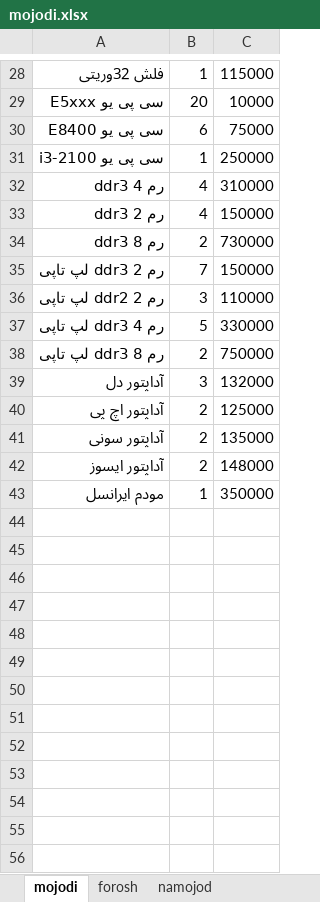
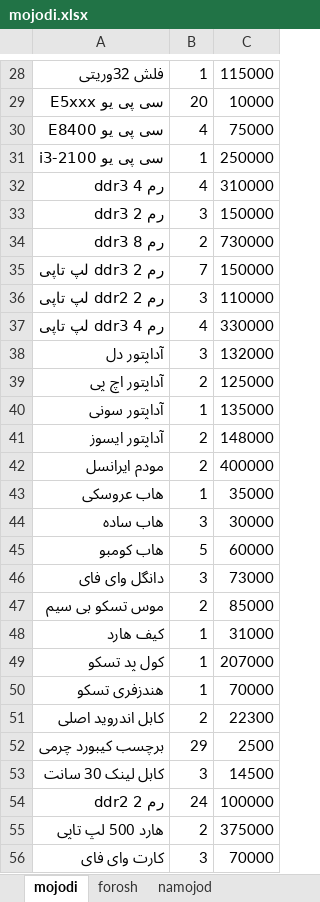
Before and after one commit to rf-brv/bu, an Excel workbook: mojodi.xlsx, sheet mojodi, drawn as a sheet; only a part is shown, gaps mark what is left out; values as stored, in another font and other column widths than the file's, no borders; removed rows and columns are numbered as before the commit, all else as after; the diff covers the shown part only; the diff names each change by its address in the sheet, - before the commit and + after, or states it on an @@ line.

```diff
--- a/mojodi.xlsx (sheet mojodi)
+++ b/mojodi.xlsx (sheet mojodi)
-B30: 6
+B30: 4
-B33: 4
+B33: 3
-B37: 5
+B37: 4
-row 38: رم 8 ddr3 لپ تاپی | 2 | 750000
-B40: 2
+B40: 1
-B42: 1
+B42: 2
-C42: 350000
+C42: 400000
+row 43: هاب عروسکی | 1 | 35000
+row 44: هاب ساده | 3 | 30000
+row 45: هاب کومبو | 5 | 60000
+row 46: دانگل وای فای | 3 | 73000
+row 47: موس تسکو بی سیم | 2 | 85000
+row 48: کیف هارد | 1 | 31000
+row 49: کول پد تسکو | 1 | 207000
+row 50: هندزفری تسکو | 1 | 70000
+row 51: کابل اندروید اصلی | 2 | 22300
+row 52: برچسب کیبورد چرمی | 29 | 2500
+row 53: کابل لینک 30 سانت | 3 | 14500
+row 54: رم 2 ddr2 | 24 | 100000
+row 55: هارد 500 لپ تاپی | 2 | 375000
+row 56: کارت وای فای | 3 | 70000
```
Also changed, not shown: 8 edited cells elsewhere in this sheet, sheet forosh, sheet namojod.
